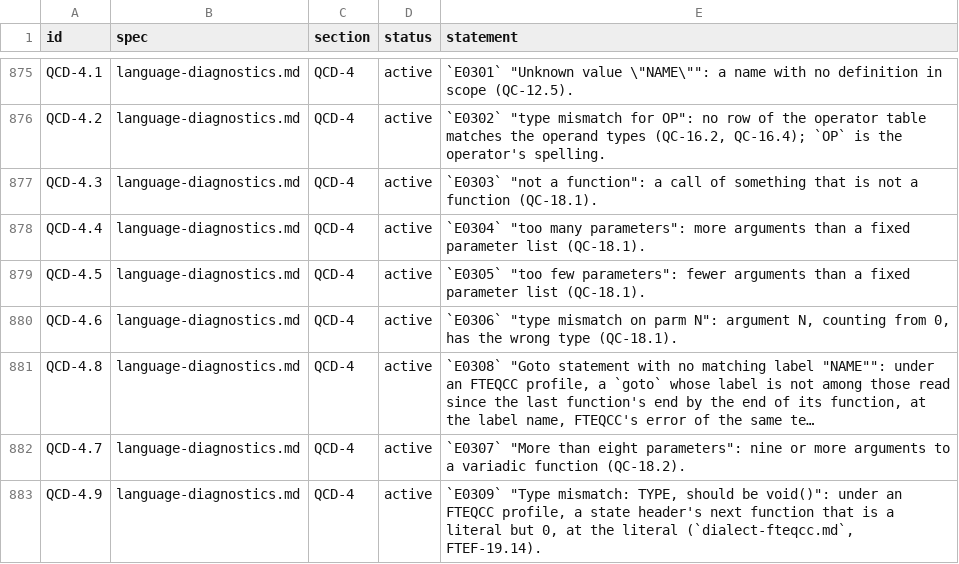
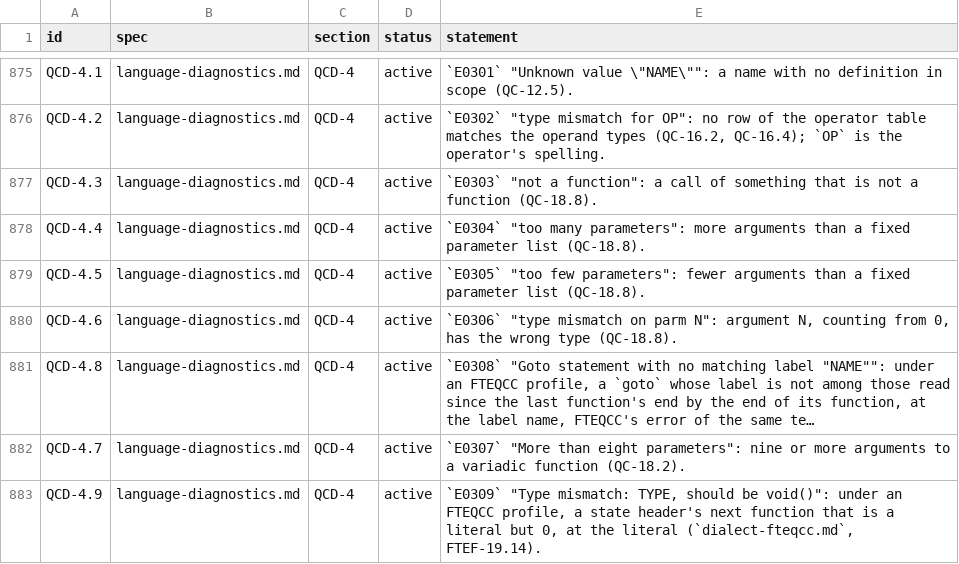
Before and after one commit to quakecstudio/editor, a TSV file: docs/spec/requirements.tsv, drawn as a sheet; only a part is shown, gaps mark what is left out; long unchanged cells end in …; the diff covers the shown part only; the diff names each change by its address in the sheet, - before the commit and + after, or states it on an @@ line.

Commit message:
docs(spec): specify qcc's code generation for qc-codegen
Withdraws QC-16.3, QC-17.1 and QC-18.1, which id's qcc contradicts
(operators compare basic types; a call with no arguments is not
counted), with their replacements, adds the return value's retyping,
the precache and file-name statements, and the L4 inventory.

```diff
--- a/docs/spec/requirements.tsv
+++ b/docs/spec/requirements.tsv
-E877 (statement): …a function (QC-18.1).
+E877 (statement): …a function (QC-18.8).
-E878 (statement): …parameter list (QC-18.1).
+E878 (statement): …parameter list (QC-18.8).
-E879 (statement): …parameter list (QC-18.1).
+E879 (statement): …parameter list (QC-18.8).
-E880 (statement): …wrong type (QC-18.1).
+E880 (statement): …wrong type (QC-18.8).
```
Also changed, not shown: 8 added rows and 6 edited cells elsewhere in this file, docs/spec/coverage-baseline.tsv, 4 other files.
